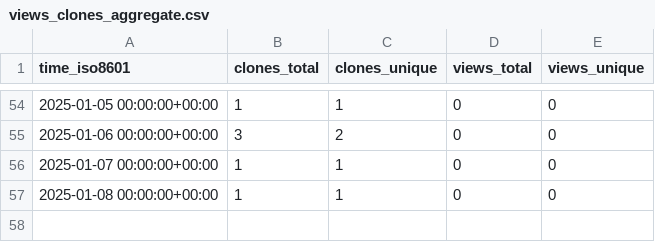
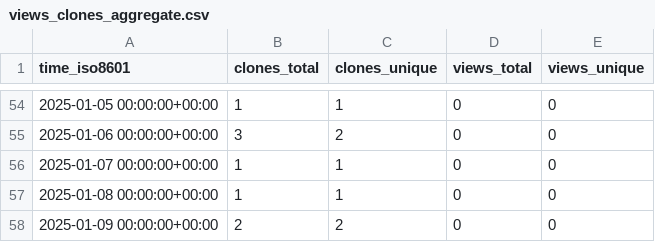
Before and after one commit to sayantikabanik/MasterClass, a CSV file: sayantikabanik/Masterclass/ghrs-data/views_clones_aggregate.csv, drawn as a sheet; only a part is shown, gaps mark what is left out.

```diff
--- a/sayantikabanik/Masterclass/ghrs-data/views_clones_aggregate.csv
+++ b/sayantikabanik/Masterclass/ghrs-data/views_clones_aggregate.csv
@@ -57 +57,2 @@ time_iso8601,clones_total,clones_unique,views_total,views_unique
 2025-01-08 00:00:00+00:00,1,1,0,0
+2025-01-09 00:00:00+00:00,2,2,0,0
```
Also changed, not shown: 1 other file.
